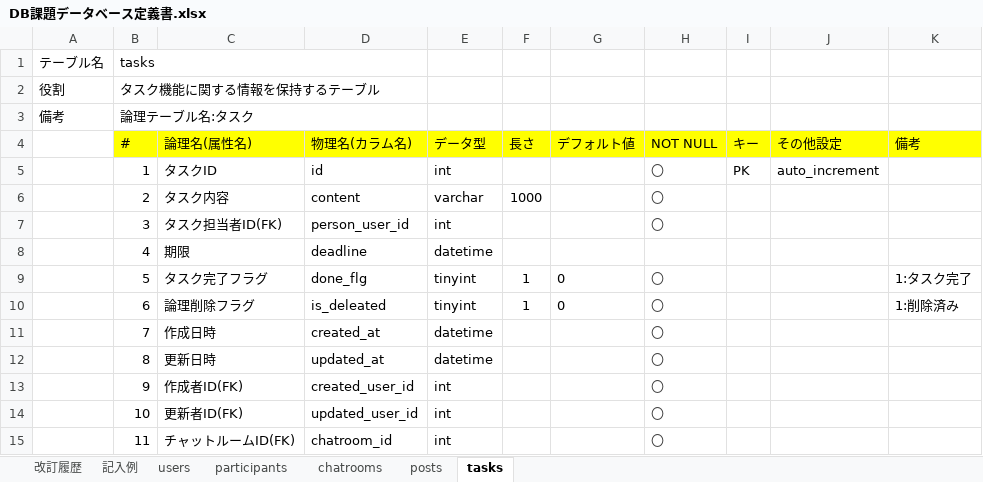
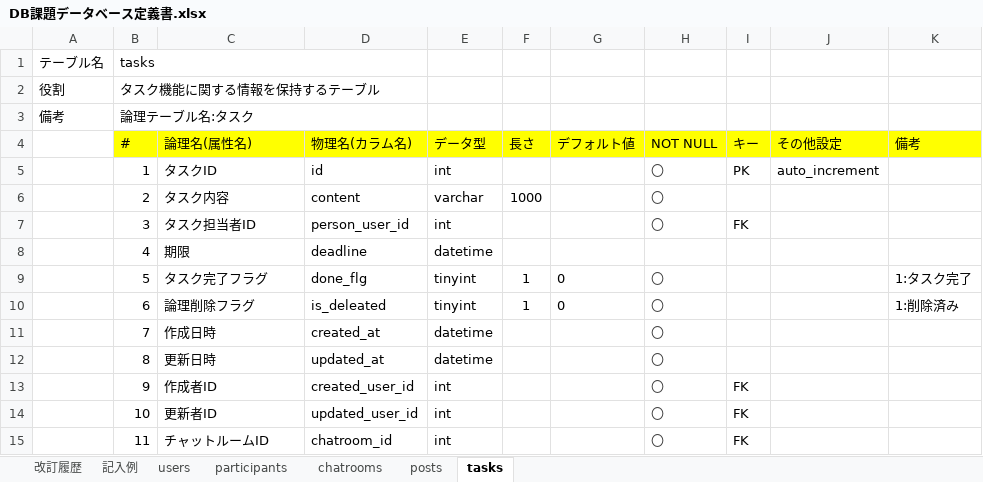
Before and after one commit to labotinc/quelcode-db, an Excel workbook: db/db-challenge2/DB課題データベース定義書.xlsx, sheet tasks, drawn as a sheet; values as stored, in another font and other column widths than the file's, no borders; the diff names each change by its address in the sheet, - before the commit and + after, or states it on an @@ line.

```diff
--- a/db/db-challenge2/DB課題データベース定義書.xlsx (sheet tasks)
+++ b/db/db-challenge2/DB課題データベース定義書.xlsx (sheet tasks)
-C7 (論理名(属性名)): タスク担当者ID(FK)
+C7 (論理名(属性名)): タスク担当者ID
-I7 (キー): (empty)
+I7 (キー): FK
-C13 (論理名(属性名)): 作成者ID(FK)
+C13 (論理名(属性名)): 作成者ID
-I13:I15 (キー): (empty)
+I13:I15 (キー): FK
-C14 (論理名(属性名)): 更新者ID(FK)
+C14 (論理名(属性名)): 更新者ID
-C15 (論理名(属性名)): チャットルームID(FK)
+C15 (論理名(属性名)): チャットルームID
```
Also changed, not shown: 1 other file.
